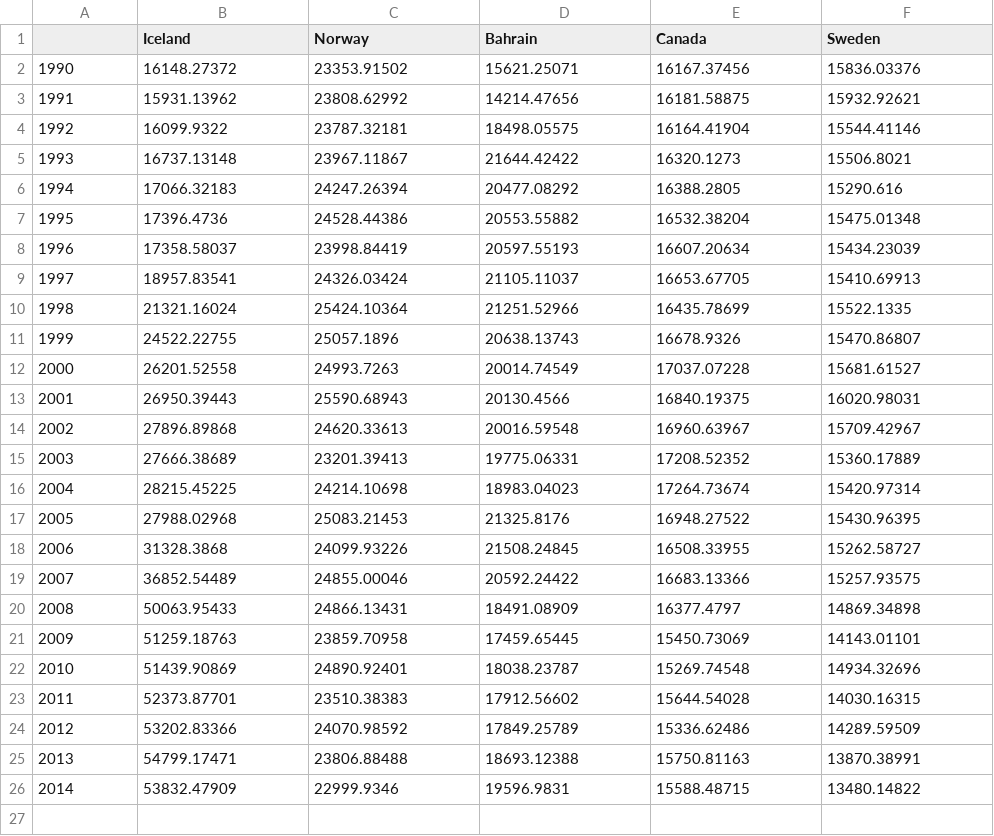
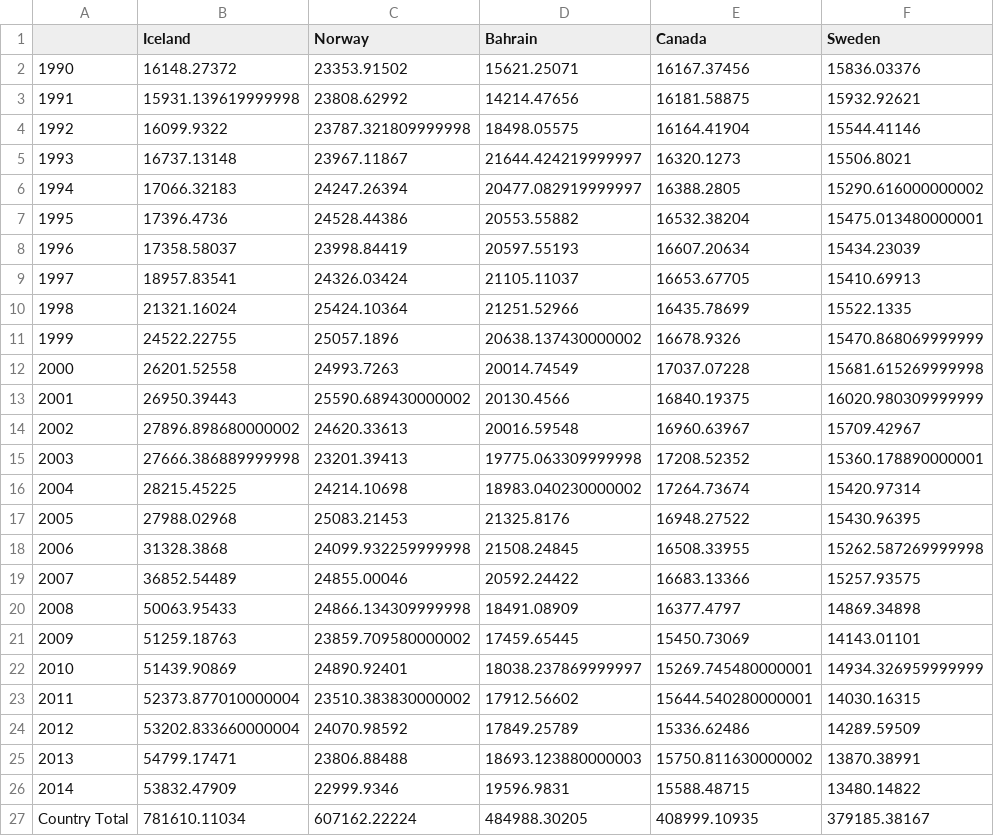
Before and after one commit to iamYole/ADS_Assignment_2, a CSV file: Top5_T_power_consumption.csv, drawn as a sheet.

```diff
--- a/Top5_T_power_consumption.csv
+++ b/Top5_T_power_consumption.csv
@@ -2,7 +2,7 @@
 1990,16148.27372,23353.91502,15621.25071,16167.37456,15836.03376
-1991,15931.13962,23808.62992,14214.47656,16181.58875,15932.92621
-1992,16099.9322,23787.32181,18498.05575,16164.41904,15544.41146
-1993,16737.13148,23967.11867,21644.42422,16320.1273,15506.8021
-1994,17066.32183,24247.26394,20477.08292,16388.2805,15290.616
-1995,17396.4736,24528.44386,20553.55882,16532.38204,15475.01348
+1991,15931.139619999998,23808.62992,14214.47656,16181.58875,15932.92621
+1992,16099.9322,23787.321809999998,18498.05575,16164.41904,15544.41146
+1993,16737.13148,23967.11867,21644.424219999997,16320.1273,15506.8021
+1994,17066.32183,24247.26394,20477.082919999997,16388.2805,15290.616000000002
+1995,17396.4736,24528.44386,20553.55882,16532.38204,15475.013480000001
 1996,17358.58037,23998.84419,20597.55193,16607.20634,15434.23039
@@ -10,17 +10,18 @@
 1998,21321.16024,25424.10364,21251.52966,16435.78699,15522.1335
-1999,24522.22755,25057.1896,20638.13743,16678.9326,15470.86807
-2000,26201.52558,24993.7263,20014.74549,17037.07228,15681.61527
-2001,26950.39443,25590.68943,20130.4566,16840.19375,16020.98031
-2002,27896.89868,24620.33613,20016.59548,16960.63967,15709.42967
-2003,27666.38689,23201.39413,19775.06331,17208.52352,15360.17889
-2004,28215.45225,24214.10698,18983.04023,17264.73674,15420.97314
+1999,24522.22755,25057.1896,20638.137430000002,16678.9326,15470.868069999999
+2000,26201.52558,24993.7263,20014.74549,17037.07228,15681.615269999998
+2001,26950.39443,25590.689430000002,20130.4566,16840.19375,16020.980309999999
+2002,27896.898680000002,24620.33613,20016.59548,16960.63967,15709.42967
+2003,27666.386889999998,23201.39413,19775.063309999998,17208.52352,15360.178890000001
+2004,28215.45225,24214.10698,18983.040230000002,17264.73674,15420.97314
 2005,27988.02968,25083.21453,21325.8176,16948.27522,15430.96395
-2006,31328.3868,24099.93226,21508.24845,16508.33955,15262.58727
+2006,31328.3868,24099.932259999998,21508.24845,16508.33955,15262.587269999998
 2007,36852.54489,24855.00046,20592.24422,16683.13366,15257.93575
-2008,50063.95433,24866.13431,18491.08909,16377.4797,14869.34898
-2009,51259.18763,23859.70958,17459.65445,15450.73069,14143.01101
-2010,51439.90869,24890.92401,18038.23787,15269.74548,14934.32696
-2011,52373.87701,23510.38383,17912.56602,15644.54028,14030.16315
-2012,53202.83366,24070.98592,17849.25789,15336.62486,14289.59509
-2013,54799.17471,23806.88488,18693.12388,15750.81163,13870.38991
+2008,50063.95433,24866.134309999998,18491.08909,16377.4797,14869.34898
+2009,51259.18763,23859.709580000002,17459.65445,15450.73069,14143.01101
+2010,51439.90869,24890.92401,18038.237869999997,15269.745480000001,14934.326959999999
+2011,52373.877010000004,23510.383830000002,17912.56602,15644.540280000001,14030.16315
+2012,53202.833660000004,24070.98592,17849.25789,15336.62486,14289.59509
+2013,54799.17471,23806.88488,18693.123880000003,15750.811630000002,13870.38991
 2014,53832.47909,22999.9346,19596.9831,15588.48715,13480.14822
+Country Total,781610.11034,607162.22224,484988.30205,408999.10935,379185.38167
```
Also changed, not shown: Last5_T_population_growth.csv, Last5_T_power_consumption.csv, 2 other files.
